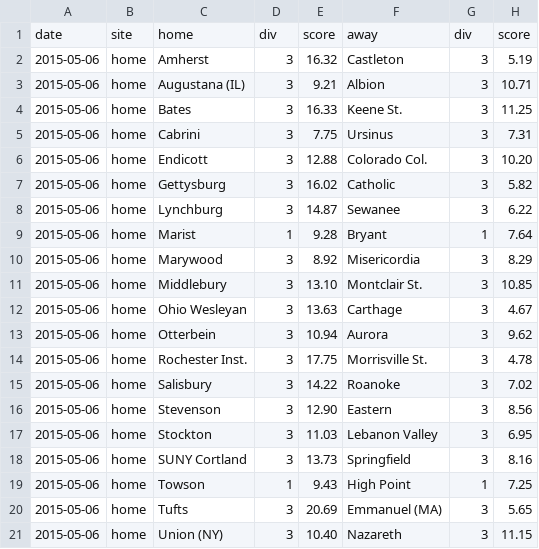
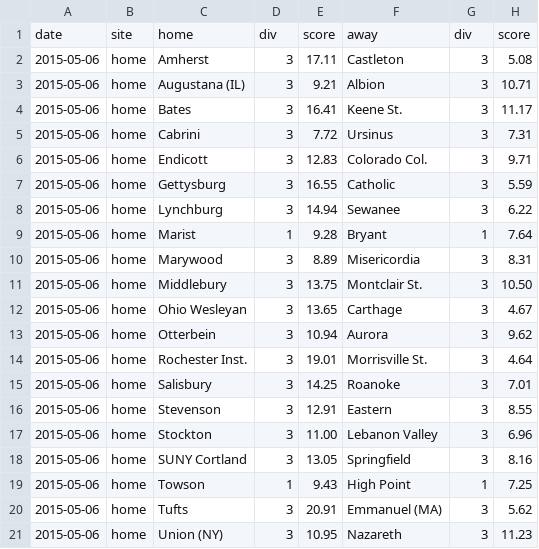
Before and after one commit to octonion/lacrosse, a CSV file: ncaa/sos/predict_daily.csv, drawn as a sheet.

```diff
--- a/ncaa/sos/predict_daily.csv
+++ b/ncaa/sos/predict_daily.csv
@@ -1,21 +1,21 @@
 date,site,home,div,score,away,div,score
-2015-05-06,home,Amherst,3,16.32,Castleton,3,5.19
+2015-05-06,home,Amherst,3,17.11,Castleton,3,5.08
 2015-05-06,home,Augustana (IL),3,9.21,Albion,3,10.71
-2015-05-06,home,Bates,3,16.33,Keene St.,3,11.25
-2015-05-06,home,Cabrini,3,7.75,Ursinus,3,7.31
-2015-05-06,home,Endicott,3,12.88,Colorado Col.,3,10.20
-2015-05-06,home,Gettysburg,3,16.02,Catholic,3,5.82
-2015-05-06,home,Lynchburg,3,14.87,Sewanee,3,6.22
+2015-05-06,home,Bates,3,16.41,Keene St.,3,11.17
+2015-05-06,home,Cabrini,3,7.72,Ursinus,3,7.31
+2015-05-06,home,Endicott,3,12.83,Colorado Col.,3,9.71
+2015-05-06,home,Gettysburg,3,16.55,Catholic,3,5.59
+2015-05-06,home,Lynchburg,3,14.94,Sewanee,3,6.22
 2015-05-06,home,Marist,1,9.28,Bryant,1,7.64
-2015-05-06,home,Marywood,3,8.92,Misericordia,3,8.29
-2015-05-06,home,Middlebury,3,13.10,Montclair St.,3,10.85
-2015-05-06,home,Ohio Wesleyan,3,13.63,Carthage,3,4.67
+2015-05-06,home,Marywood,3,8.89,Misericordia,3,8.31
+2015-05-06,home,Middlebury,3,13.75,Montclair St.,3,10.50
+2015-05-06,home,Ohio Wesleyan,3,13.65,Carthage,3,4.67
 2015-05-06,home,Otterbein,3,10.94,Aurora,3,9.62
-2015-05-06,home,Rochester Inst.,3,17.75,Morrisville St.,3,4.78
-2015-05-06,home,Salisbury,3,14.22,Roanoke,3,7.02
-2015-05-06,home,Stevenson,3,12.90,Eastern,3,8.56
-2015-05-06,home,Stockton,3,11.03,Lebanon Valley,3,6.95
-2015-05-06,home,SUNY Cortland,3,13.73,Springfield,3,8.16
+2015-05-06,home,Rochester Inst.,3,19.01,Morrisville St.,3,4.64
+2015-05-06,home,Salisbury,3,14.25,Roanoke,3,7.01
+2015-05-06,home,Stevenson,3,12.91,Eastern,3,8.55
+2015-05-06,home,Stockton,3,11.00,Lebanon Valley,3,6.96
+2015-05-06,home,SUNY Cortland,3,13.05,Springfield,3,8.16
 2015-05-06,home,Towson,1,9.43,High Point,1,7.25
-2015-05-06,home,Tufts,3,20.69,Emmanuel (MA),3,5.65
-2015-05-06,home,Union (NY),3,10.40,Nazareth,3,11.15
+2015-05-06,home,Tufts,3,20.91,Emmanuel (MA),3,5.62
+2015-05-06,home,Union (NY),3,10.95,Nazareth,3,11.23
```
Also changed, not shown: ncaa/csv/ncaa_games_2015.csv, ncaa/csv/ncaa_records_2015.csv, 11 other files.
